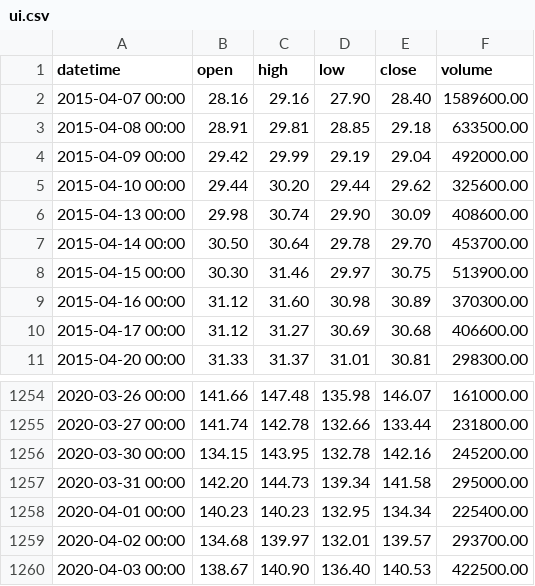
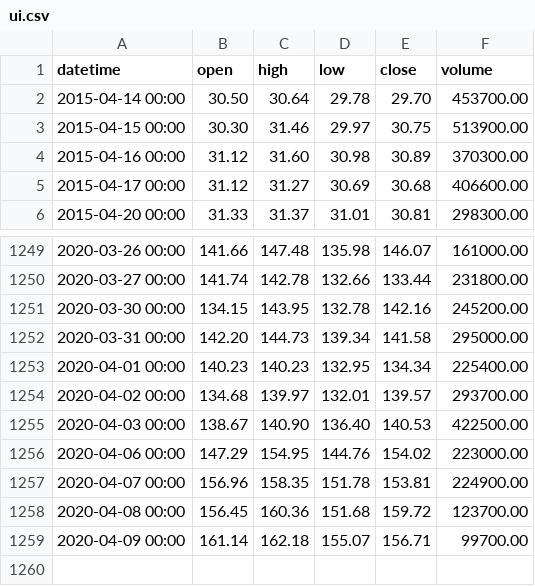
Before and after one commit to stormasm/influx-equity, a CSV file: csv/examples/data/csv/ui.csv, drawn as a sheet; only a part is shown, gaps mark what is left out.

```diff
--- a/csv/examples/data/csv/ui.csv
+++ b/csv/examples/data/csv/ui.csv
@@ -1,7 +1,2 @@
 datetime,open,high,low,close,volume
-2015-04-07 00:00,28.16,29.16,27.90,28.40,1589600.00
-2015-04-08 00:00,28.91,29.81,28.85,29.18,633500.00
-2015-04-09 00:00,29.42,29.99,29.19,29.04,492000.00
-2015-04-10 00:00,29.44,30.20,29.44,29.62,325600.00
-2015-04-13 00:00,29.98,30.74,29.90,30.09,408600.00
 2015-04-14 00:00,30.50,30.64,29.78,29.70,453700.00
@@ -1260 +1255,5 @@ datetime,open,high,low,close,volume
 2020-04-03 00:00,138.67,140.90,136.40,140.53,422500.00
+2020-04-06 00:00,147.29,154.95,144.76,154.02,223000.00
+2020-04-07 00:00,156.96,158.35,151.78,153.81,224900.00
+2020-04-08 00:00,156.45,160.36,151.68,159.72,123700.00
+2020-04-09 00:00,161.14,162.18,155.07,156.71,99700.00
```
Also changed, not shown: csv/examples/data/csv/aapl.csv, csv/examples/data/csv/wfc.csv, 3 other files.
